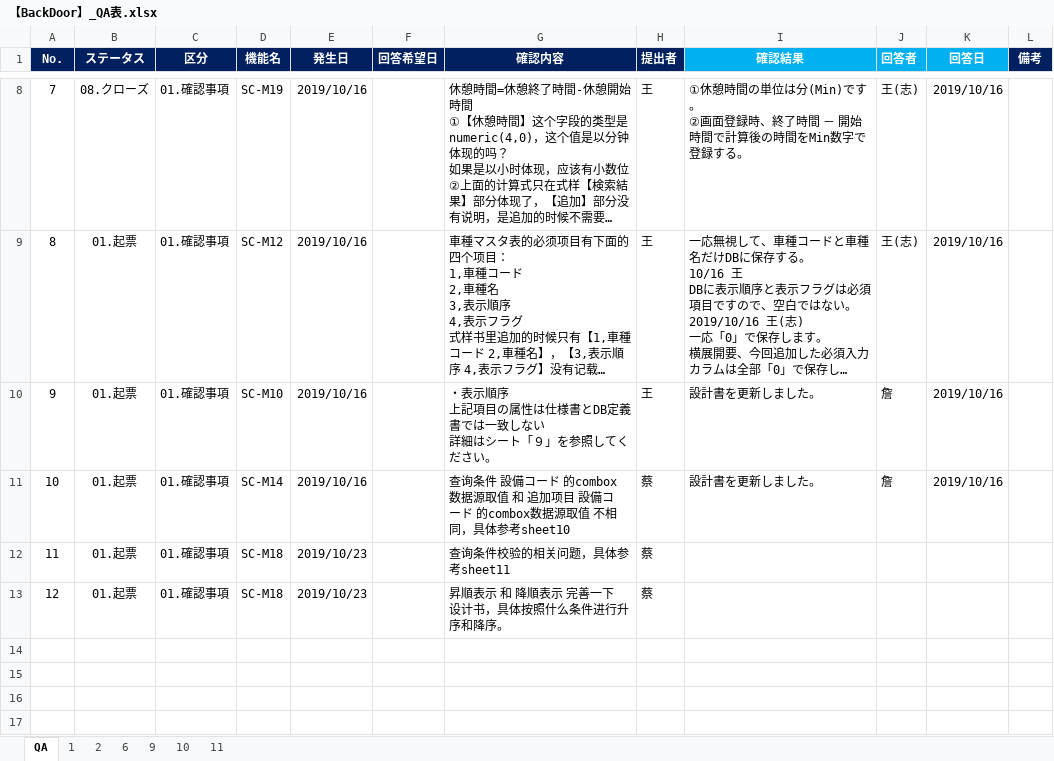
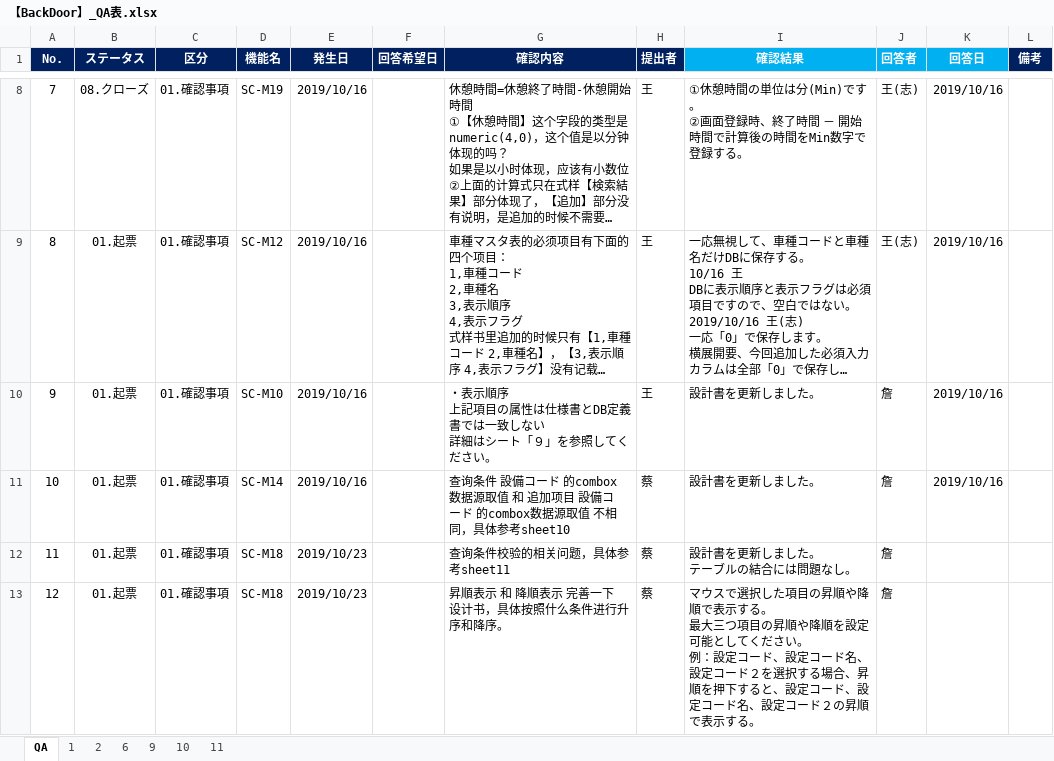
Before and after one commit to LeviDlflu/backdoor, an Excel workbook: 上海/【BackDoor】_QA表.xlsx, sheet QA, drawn as a sheet; only a part is shown, gaps mark what is left out; long unchanged cells end in …; values as stored, in another font and other column widths than the file's, no borders; conditional formats not drawn; ↵ is a line break in a cell; the diff names each change by its address in the sheet, - before the commit and + after, or states it on an @@ line.

```diff
--- a/上海/【BackDoor】_QA表.xlsx (sheet QA)
+++ b/上海/【BackDoor】_QA表.xlsx (sheet QA)
-I12 (確認結果): (empty)
+I12 (確認結果): 設計書を更新しました。 ↵ テーブルの結合には問題なし。
-J12:J13 (回答者): (empty)
+J12:J13 (回答者): 詹
-I13 (確認結果): (empty)
+I13 (確認結果): マウスで選択した項目の昇順や降順で表示する。 ↵ 最大三つ項目の昇順や降順を設定可能としてください。 ↵ 例：設定コード、設定コード名、設定コード２を選択する場合、昇順を押下すると、設定コード、設定コード名、設定コード２の昇順で表示する。
```
Also changed, not shown: 01_基本設計書/20191231リリース/SC-M18_補助マスタ.xlsx.
